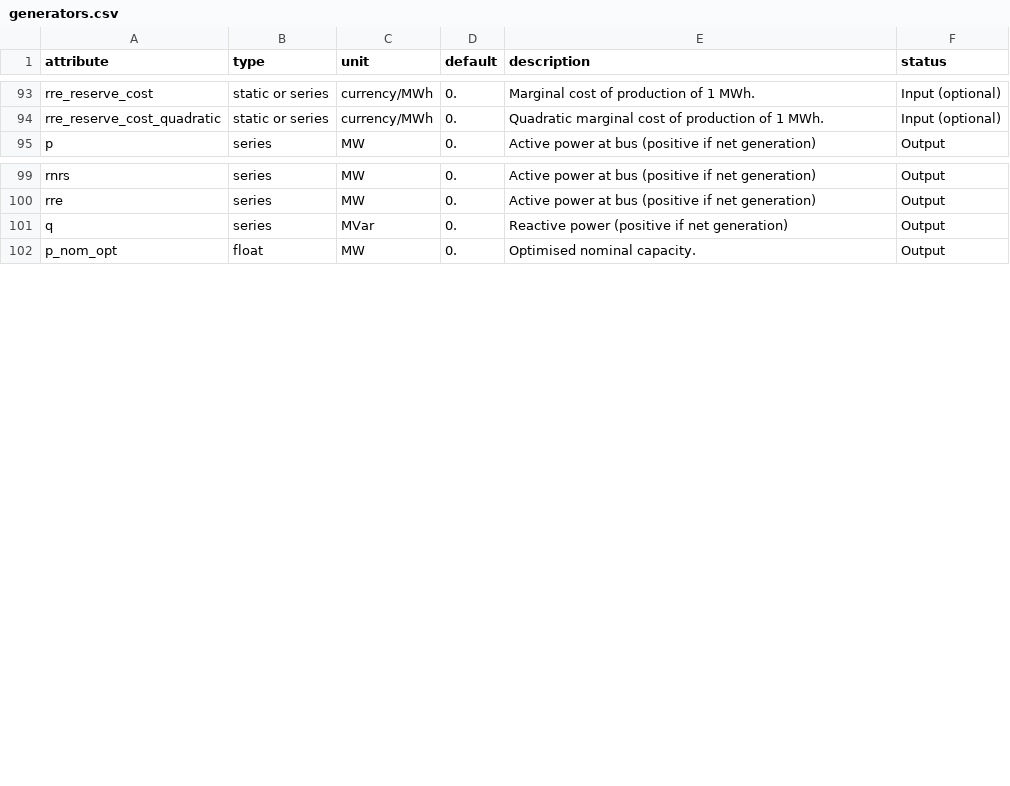
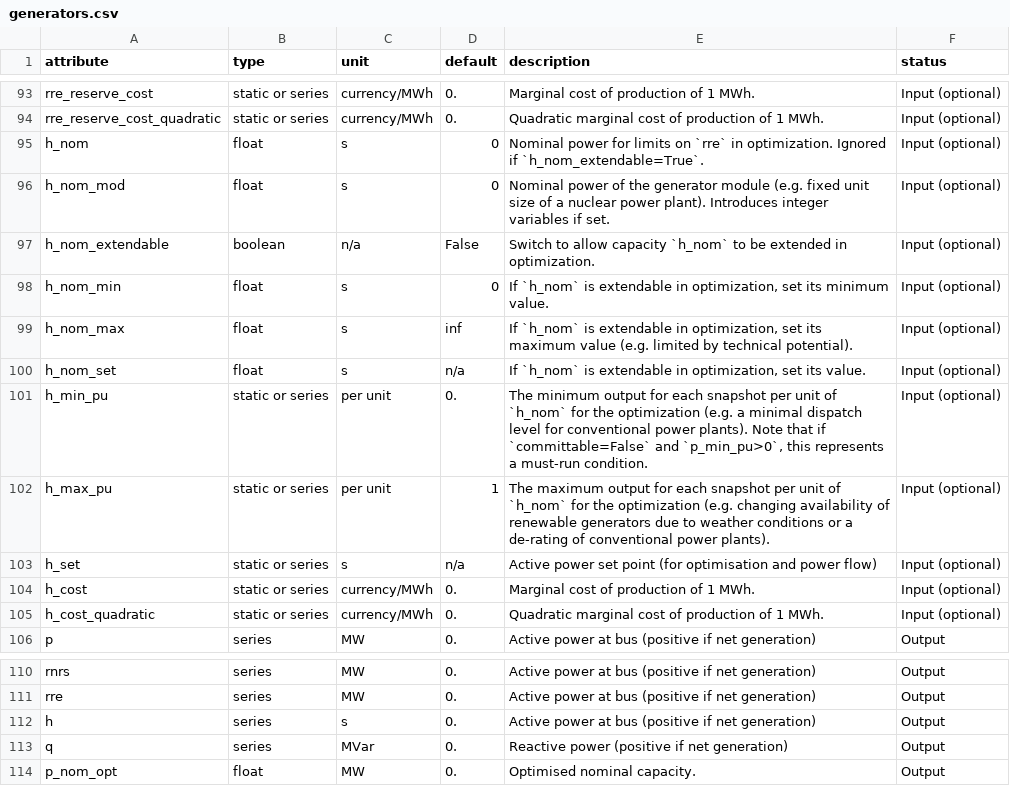
Before and after one commit to BrandolRuizOlmeda/PyPSA_MX, a CSV file: pypsa/data/component_attrs/generators.csv, drawn as a sheet; only a part is shown, gaps mark what is left out.

Commit message:
Inertia as a variable

```diff
--- a/pypsa/data/component_attrs/generators.csv
+++ b/pypsa/data/component_attrs/generators.csv
@@ -94,2 +94,13 @@ rre_reserve_cost,static or series,currency/MWh,0.,Marginal cost of production of
 rre_reserve_cost_quadratic,static or series,currency/MWh,0.,Quadratic marginal cost of production of 1 MWh.,Input (optional)
+h_nom,float,s,0,Nominal power for limits  on `rre` in optimization. Ignored if `h_nom_extendable=True`.,Input (optional)
+h_nom_mod,float,s,0,Nominal power of the generator module (e.g. fixed unit size of a nuclear power plant). Introduces integer variables if set.,Input (optional)
+h_nom_extendable,boolean,n/a,False,Switch to allow capacity `h_nom` to be extended in optimization.,Input (optional)
+h_nom_min,float,s,0,"If `h_nom` is extendable in optimization, set its minimum value.",Input (optional)
+h_nom_max,float,s,inf,"If `h_nom` is extendable in optimization, set its maximum value (e.g. limited by technical potential).",Input (optional)
+h_nom_set,float,s,n/a,"If `h_nom` is extendable in optimization, set its value.",Input (optional)
+h_min_pu,static or series,per unit,0.,"The minimum output for each snapshot per unit of `h_nom` for the optimization (e.g. a minimal dispatch level for conventional power plants). Note that if `committable=False` and `p_min_pu>0`, this represents a must-run condition.",Input (optional)
+h_max_pu,static or series,per unit,1,The maximum output for each snapshot per unit of `h_nom` for the optimization (e.g. changing availability of renewable generators due to weather conditions or a de-rating of conventional power plants).,Input (optional)
+h_set,static or series,s,n/a,Active power set point (for optimisation and power flow),Input (optional)
+h_cost,static or series,currency/MWh,0.,Marginal cost of production of 1 MWh.,Input (optional)
+h_cost_quadratic,static or series,currency/MWh,0.,Quadratic marginal cost of production of 1 MWh.,Input (optional)
 p,series,MW,0.,Active power at bus (positive if net generation),Output
@@ -100,2 +111,3 @@ rnrs,series,MW,0.,Active power at bus (positive if net generation),Output
 rre,series,MW,0.,Active power at bus (positive if net generation),Output
+h,series,s,0.,Active power at bus (positive if net generation),Output
 q,series,MVar,0.,Reactive power (positive if net generation),Output
```
Also changed, not shown: pypsa/data/component_attrs/global_constraints.csv, pypsa/data/variables.csv, 4 other files.
